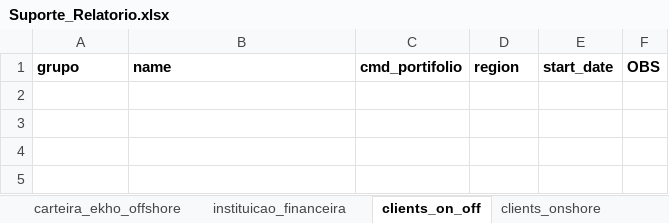
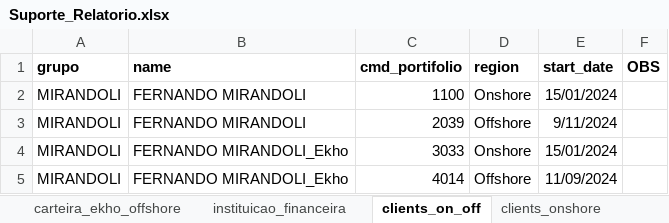
Before and after one commit to Ekho-Family-Office/relatorio_mensal, an Excel workbook: Suporte_Relatorio.xlsx, sheet clients_on_off, drawn as a sheet; values as stored, in another font and other column widths than the file's, no borders; the diff names each change by its address in the sheet, - before the commit and + after, or states it on an @@ line.

```diff
--- a/Suporte_Relatorio.xlsx (sheet clients_on_off)
+++ b/Suporte_Relatorio.xlsx (sheet clients_on_off)
+row 2: MIRANDOLI | FERNANDO MIRANDOLI | 1100 | Onshore | 15/01/2024
+row 3: MIRANDOLI | FERNANDO MIRANDOLI | 2039 | Offshore | 9/11/2024
+row 4: MIRANDOLI | FERNANDO MIRANDOLI_Ekho | 3033 | Onshore | 15/01/2024
+row 5: MIRANDOLI | FERNANDO MIRANDOLI_Ekho | 4014 | Offshore | 11/09/2024
```
Also changed, not shown: sheet clients_onshore, sheet clients_onshore (2), sheet clients_on_off (2).
